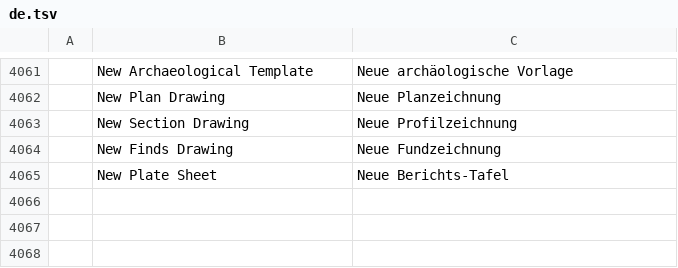
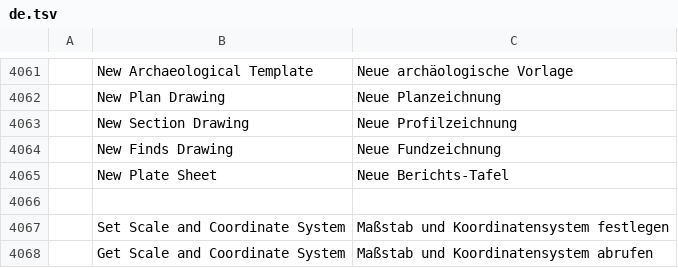
Before and after one commit to kesekikwon-netizen/verter1, a TSV file: crates/ui-egui/src/i18n/de.tsv, drawn as a sheet; only a part is shown, gaps mark what is left out; the diff names each change by its address in the sheet, - before the commit and + after, or states it on an @@ line.

```diff
--- a/crates/ui-egui/src/i18n/de.tsv
+++ b/crates/ui-egui/src/i18n/de.tsv
+row 4066: (empty)
+row 4067:  | Set Scale and Coordinate System | Maßstab und Koordinatensystem festlegen
+row 4068:  | Get Scale and Coordinate System | Maßstab und Koordinatensystem abrufen
```
Also changed, not shown: crates/ui-egui/src/i18n/es.tsv, crates/ui-egui/src/i18n/fr.tsv, 24 other files.
